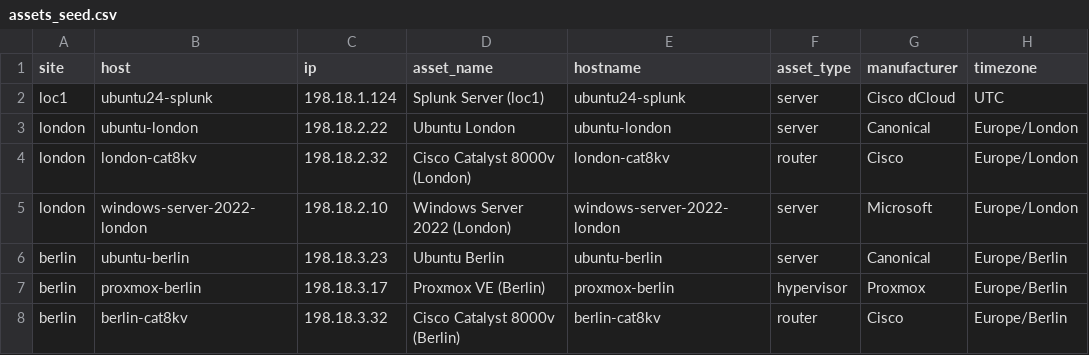
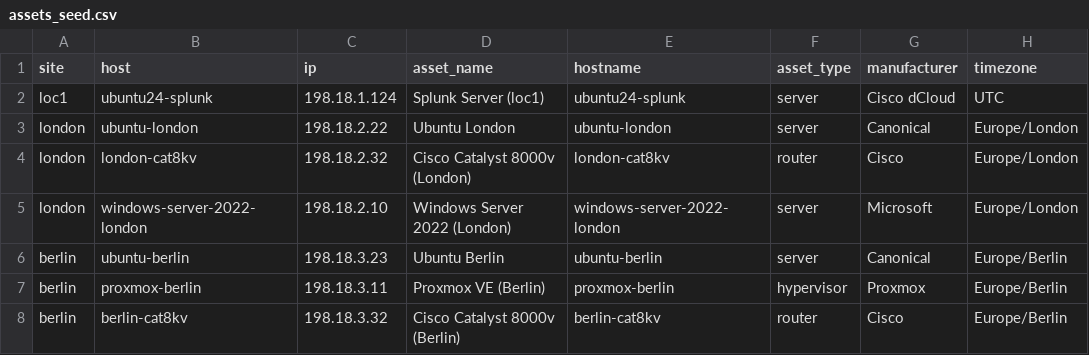
Before and after one commit to js-csco/splunk-dcloud, a CSV file: splunk/apps/infra_monitoring/lookups/assets_seed.csv, drawn as a sheet; only a part is shown; the diff names each change by its address in the sheet, - before the commit and + after, or states it on an @@ line.

```diff
--- a/splunk/apps/infra_monitoring/lookups/assets_seed.csv
+++ b/splunk/apps/infra_monitoring/lookups/assets_seed.csv
-C7 (ip): 198.18.3.17
+C7 (ip): 198.18.3.11
```
Also changed, not shown: 7 other files.
